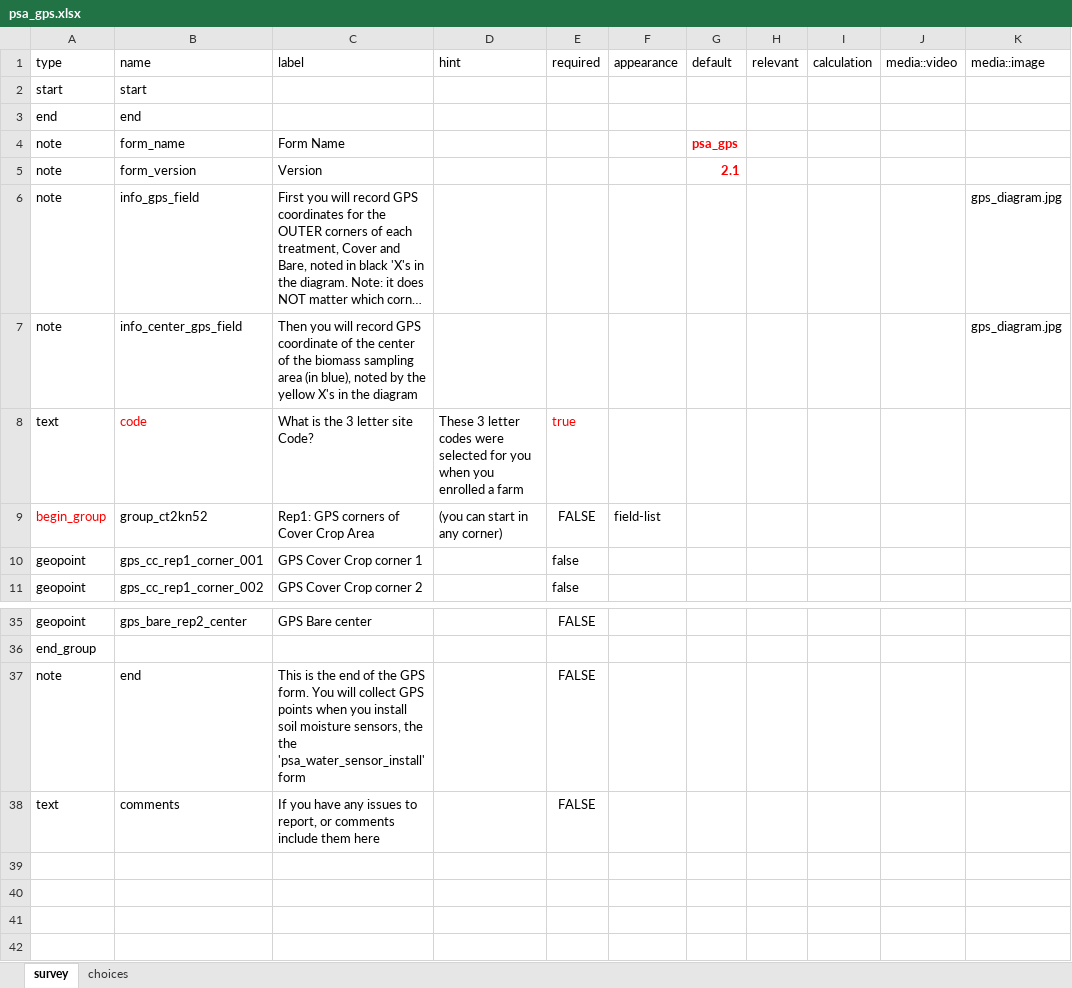
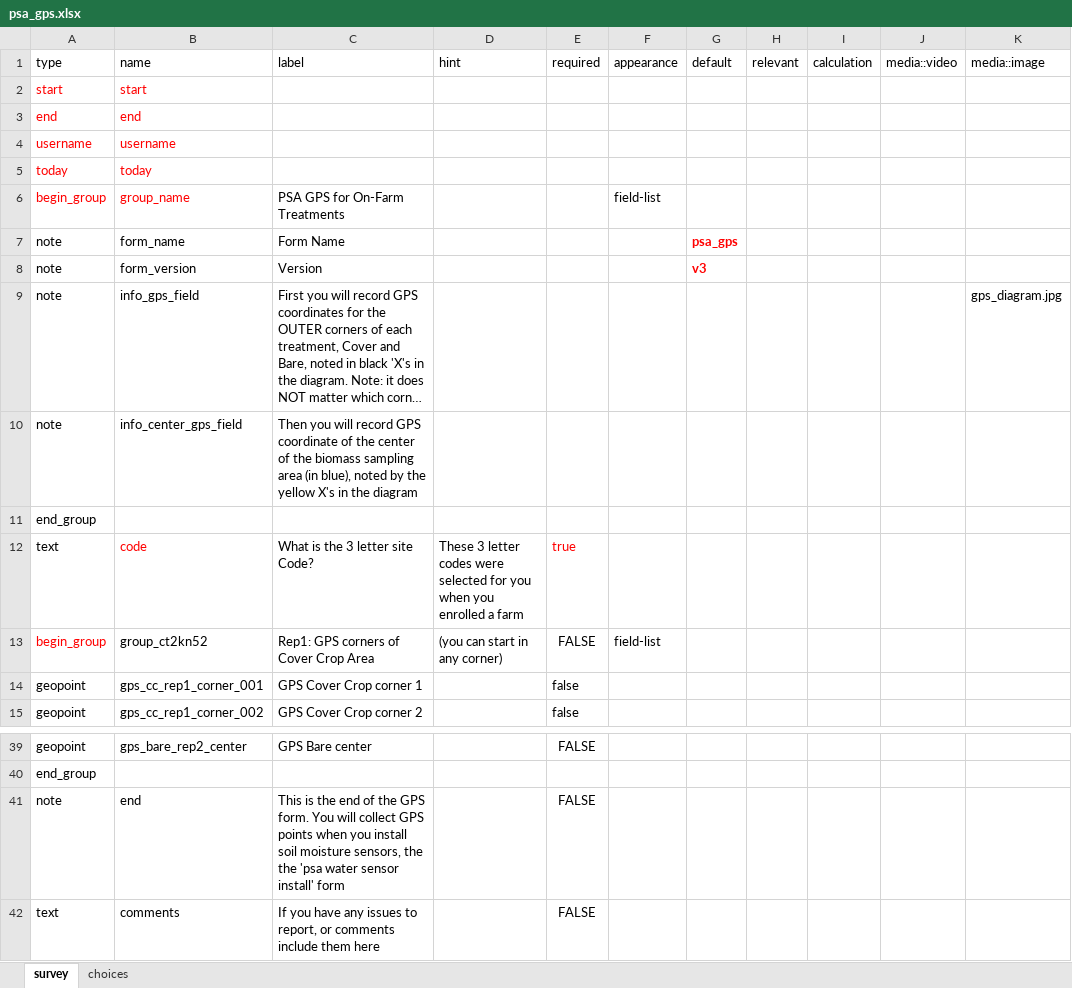
Before and after one commit to precision-sustainable-ag/Kobo, an Excel workbook: forms/psa_gps/psa_gps.xlsx, sheet survey, drawn as a sheet; only a part is shown, gaps mark what is left out; long unchanged cells end in …; values as stored, in another font and other column widths than the file's, no borders; addresses are those after the commit; the diff names each change by its address in the sheet, - before the commit and + after, or states it on an @@ line.

Commit message:
psa_gps v3
added username and date to the form
cleaned up the intro slides to fit in a single page.

```diff
--- a/forms/psa_gps/psa_gps.xlsx (sheet survey)
+++ b/forms/psa_gps/psa_gps.xlsx (sheet survey)
-A2:B3 text colour: black
+A2:B3 text colour: #FF0000
+row 4: username | username
+row 5: today | today
+row 6: begin_group | group_name | PSA GPS for On-Farm Treatments |  |  | field-list
-G8 (default): 2.1
+G8 (default): v3
-K10 (media::image): gps_diagram.jpg
+K10 (media::image): (empty)
+row 11: end_group
-C41 (label): …the the 'psa_water_sensor_install' form
+C41 (label): …the the 'psa water sensor install' form
```
Also changed, not shown: 1 other file.
